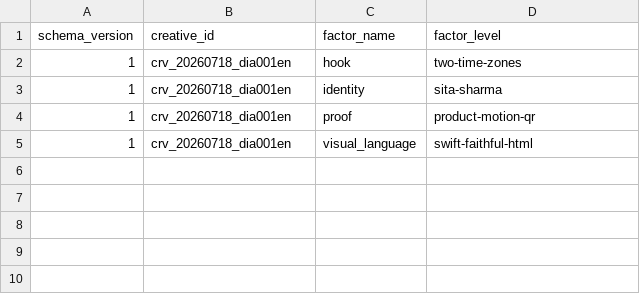
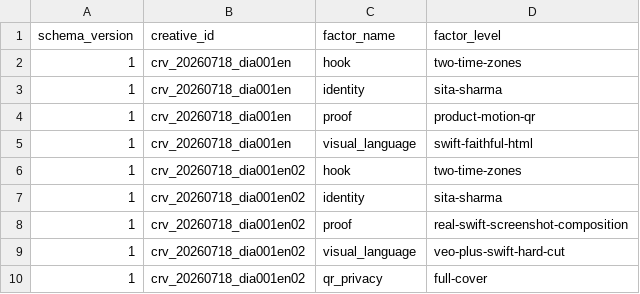
Before and after one commit to lekhakustav/jyotish, a CSV file: marketing/registry/creative-factors.csv, drawn as a sheet.

```diff
--- a/marketing/registry/creative-factors.csv
+++ b/marketing/registry/creative-factors.csv
@@ -5 +5,6 @@ schema_version,creative_id,factor_name,factor_level
 1,crv_20260718_dia001en,visual_language,swift-faithful-html
+1,crv_20260718_dia001en02,hook,two-time-zones
+1,crv_20260718_dia001en02,identity,sita-sharma
+1,crv_20260718_dia001en02,proof,real-swift-screenshot-composition
+1,crv_20260718_dia001en02,visual_language,veo-plus-swift-hard-cut
+1,crv_20260718_dia001en02,qr_privacy,full-cover
```
Also changed, not shown: marketing/registry/creatives.csv, marketing/registry/media-manifest.csv, 6 other files.
